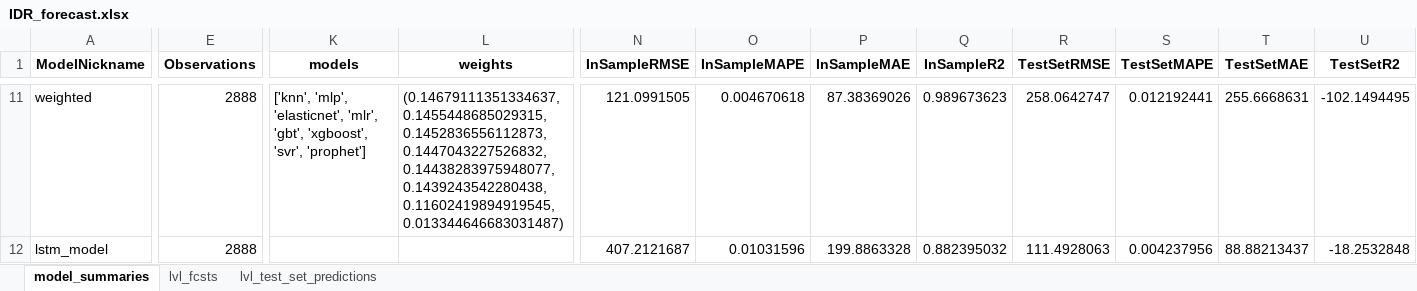
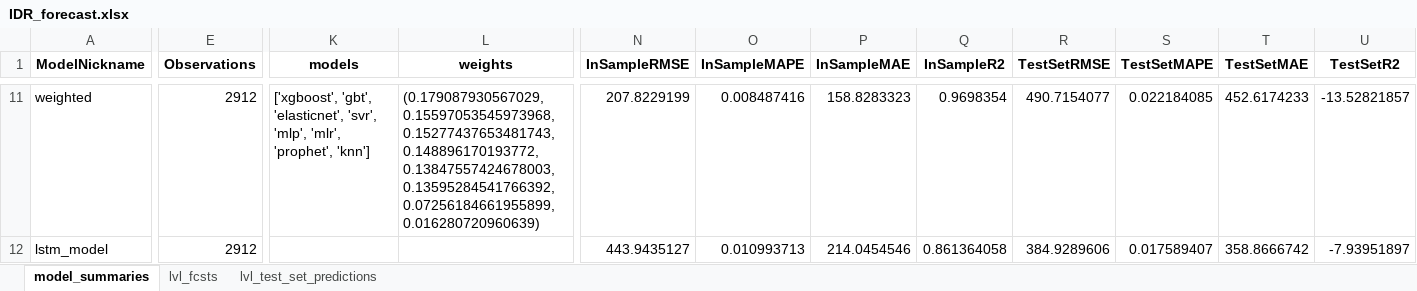
Before and after one commit to Thomas-Nguyen12/GBP_Rupiah_Exchange, an Excel workbook: IDR_forecast.xlsx, sheet model_summaries, drawn as a sheet; only a part is shown, gaps mark what is left out; values as stored, in another font and other column widths than the file's, no borders; the diff covers the shown part only; the diff names each change by its address in the sheet, - before the commit and + after, or states it on an @@ line.

```diff
--- a/IDR_forecast.xlsx (sheet model_summaries)
+++ b/IDR_forecast.xlsx (sheet model_summaries)
-E11:E12 (Observations): 2888
+E11:E12 (Observations): 2912
-K11 (models): ['knn', 'mlp', 'elasticnet', 'mlr', 'gbt', 'xgboost', 'svr', 'prophet']
+K11 (models): ['xgboost', 'gbt', 'elasticnet', 'svr', 'mlp', 'mlr', 'prophet', 'knn']
-L11 (weights): (0.14679111351334637, 0.1455448685029315, 0.1452836556112873, 0.1447043227526832, 0.14438283975948077, 0.1439243542280438, 0.11602419894919545, 0.013344646683031487)
+L11 (weights): (0.179087930567029, 0.15597053545973968, 0.15277437653481743, 0.148896170193772, 0.13847557424678003, 0.13595284541766392, 0.07256184661955899, 0.016280720960639)
-N11 (InSampleRMSE): 121.0991505
+N11 (InSampleRMSE): 207.8229199
-O11 (InSampleMAPE): 0.004670618
+O11 (InSampleMAPE): 0.008487416
-P11 (InSampleMAE): 87.38369026
+P11 (InSampleMAE): 158.8283323
-Q11 (InSampleR2): 0.989673623
+Q11 (InSampleR2): 0.9698354
-R11 (TestSetRMSE): 258.0642747
+R11 (TestSetRMSE): 490.7154077
-S11 (TestSetMAPE): 0.012192441
+S11 (TestSetMAPE): 0.022184085
-T11 (TestSetMAE): 255.6668631
+T11 (TestSetMAE): 452.6174233
-U11 (TestSetR2): -102.1494495
+U11 (TestSetR2): -13.52821857
-N12 (InSampleRMSE): 407.2121687
+N12 (InSampleRMSE): 443.9435127
-O12 (InSampleMAPE): 0.01031596
+O12 (InSampleMAPE): 0.010993713
-P12 (InSampleMAE): 199.8863328
+P12 (InSampleMAE): 214.0454546
-Q12 (InSampleR2): 0.882395032
+Q12 (InSampleR2): 0.861364058
-R12 (TestSetRMSE): 111.4928063
+R12 (TestSetRMSE): 384.9289606
-S12 (TestSetMAPE): 0.004237956
+S12 (TestSetMAPE): 0.017589407
-T12 (TestSetMAE): 88.88213437
+T12 (TestSetMAE): 358.8666742
-U12 (TestSetR2): -18.2532848
+U12 (TestSetR2): -7.93951897
```
Also changed, not shown: 96 edited cells elsewhere in this sheet, sheet lvl_fcsts, sheet lvl_test_set_predictions, 8 other files.
